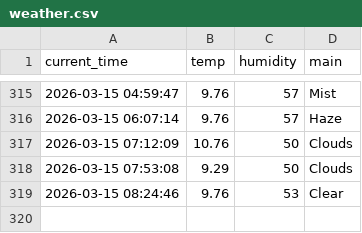
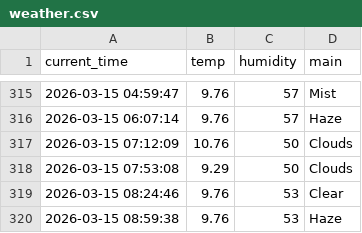
Before and after one commit to mrgong0515/weather_5m, a CSV file: weather.csv, drawn as a sheet; only a part is shown, gaps mark what is left out.

```diff
--- a/weather.csv
+++ b/weather.csv
@@ -319 +319,2 @@ current_time,temp,humidity,main
 2026-03-15 08:24:46,9.76,53,Clear
+2026-03-15 08:59:38,9.76,53,Haze
```
